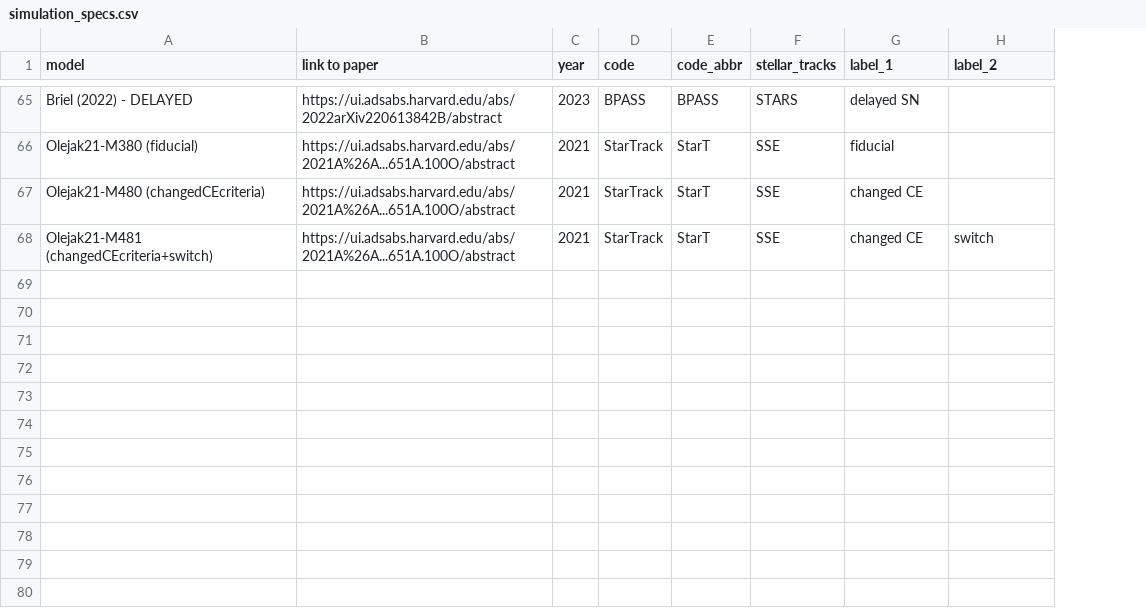
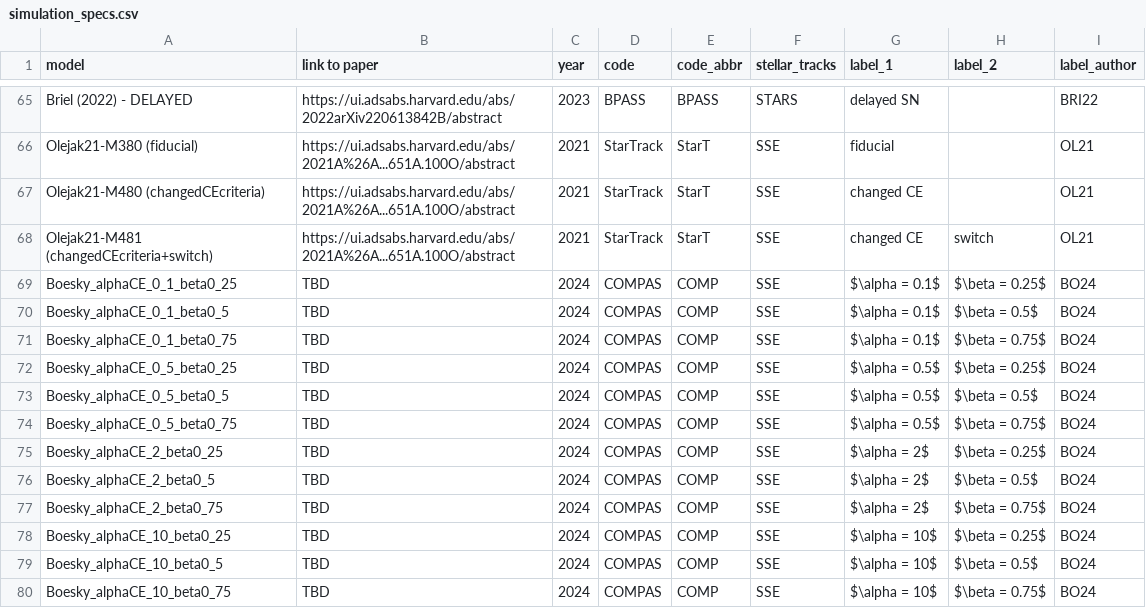
Before and after one commit to FloorBroekgaarden/Rates_of_Formation_Channels, a CSV file: plottingCode/Fig_comparison/Data_formation_channels_intrinsic/simulation_specs.csv, drawn as a sheet; only a part is shown, gaps mark what is left out; the diff covers the shown part only; the diff names each change by its address in the sheet, - before the commit and + after, or states it on an @@ line.

```diff
--- a/plottingCode/Fig_comparison/Data_formation_channels_intrinsic/simulation_specs.csv
+++ b/plottingCode/Fig_comparison/Data_formation_channels_intrinsic/simulation_specs.csv
+column I (label_author), rows 65-68: BRI22 | OL21 | OL21 | OL21
+row 69: Boesky_alphaCE_0_1_beta0_25 | TBD | 2024 | COMPAS | COMP | SSE | $\alpha = 0.1$ | $\beta = 0.25$ | BO24
+row 70: Boesky_alphaCE_0_1_beta0_5 | TBD | 2024 | COMPAS | COMP | SSE | $\alpha = 0.1$ | $\beta = 0.5$ | BO24
+row 71: Boesky_alphaCE_0_1_beta0_75 | TBD | 2024 | COMPAS | COMP | SSE | $\alpha = 0.1$ | $\beta = 0.75$ | BO24
+row 72: Boesky_alphaCE_0_5_beta0_25 | TBD | 2024 | COMPAS | COMP | SSE | $\alpha = 0.5$ | $\beta = 0.25$ | BO24
+row 73: Boesky_alphaCE_0_5_beta0_5 | TBD | 2024 | COMPAS | COMP | SSE | $\alpha = 0.5$ | $\beta = 0.5$ | BO24
+row 74: Boesky_alphaCE_0_5_beta0_75 | TBD | 2024 | COMPAS | COMP | SSE | $\alpha = 0.5$ | $\beta = 0.75$ | BO24
+row 75: Boesky_alphaCE_2_beta0_25 | TBD | 2024 | COMPAS | COMP | SSE | $\alpha = 2$ | $\beta = 0.25$ | BO24
+row 76: Boesky_alphaCE_2_beta0_5 | TBD | 2024 | COMPAS | COMP | SSE | $\alpha = 2$ | $\beta = 0.5$ | BO24
+row 77: Boesky_alphaCE_2_beta0_75 | TBD | 2024 | COMPAS | COMP | SSE | $\alpha = 2$ | $\beta = 0.75$ | BO24
+row 78: Boesky_alphaCE_10_beta0_25 | TBD | 2024 | COMPAS | COMP | SSE | $\alpha = 10$ | $\beta = 0.25$ | BO24
+row 79: Boesky_alphaCE_10_beta0_5 | TBD | 2024 | COMPAS | COMP | SSE | $\alpha = 10$ | $\beta = 0.5$ | BO24
+row 80: Boesky_alphaCE_10_beta0_75 | TBD | 2024 | COMPAS | COMP | SSE | $\alpha = 10$ | $\beta = 0.75$ | BO24
```
Also changed, not shown: 17 edited cells elsewhere in this file, plottingCode/Fig_comparison/Data_formation_channels_intrinsic/BH-BH_fcRelations.csv, plottingCode/Fig_comparison/Data_formation_channels_intrinsic/BH-BH_rates_review.csv, 16 other files.
